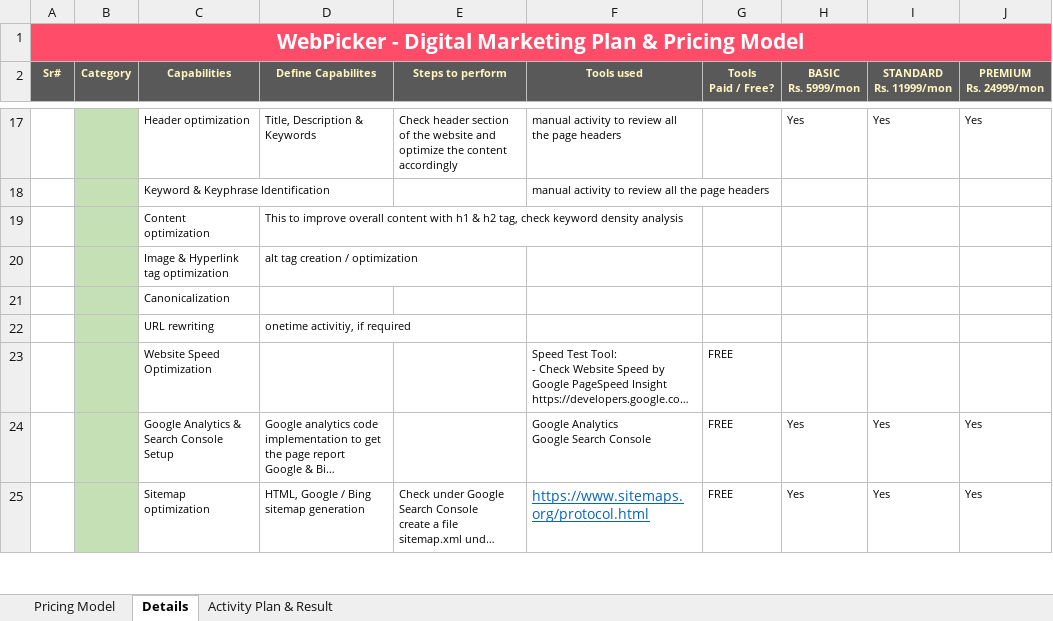
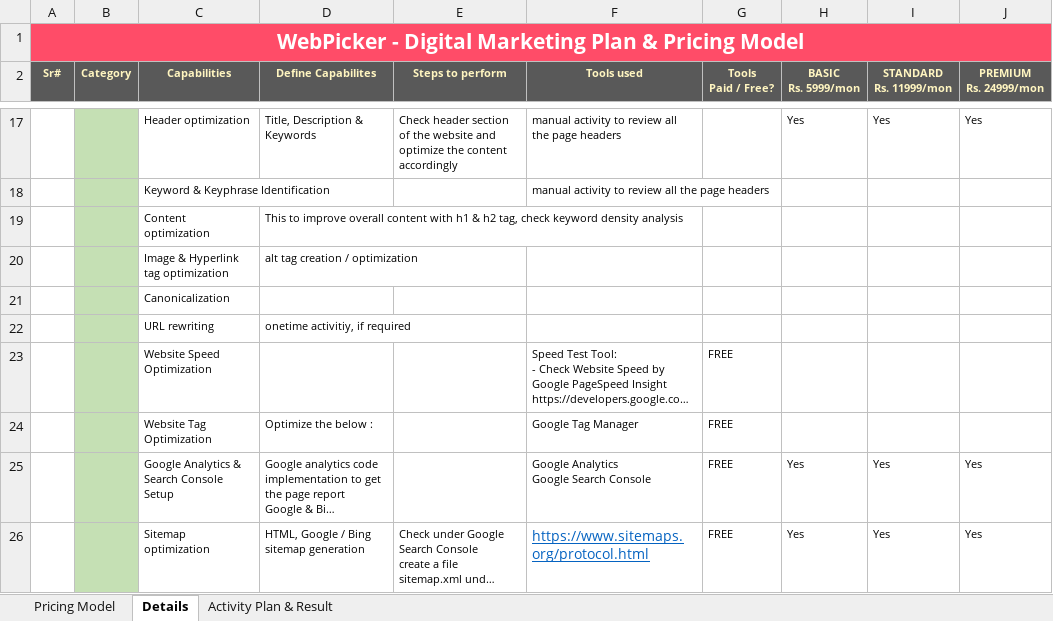
Before and after one commit to atulmani/WebPicker, an Excel workbook: wp/documents/digital marketing plan/Digital Marketing Plan.xlsx, sheet Details, drawn as a sheet; only a part is shown, gaps mark what is left out; long unchanged cells end in …; values as stored, in another font and other column widths than the file's, no borders; the diff names each change by its address in the sheet, - before the commit and + after, or states it on an @@ line.

Commit message:
Update Digital Marketing Plan.xlsx

```diff
--- a/wp/documents/digital marketing plan/Digital Marketing Plan.xlsx (sheet Details)
+++ b/wp/documents/digital marketing plan/Digital Marketing Plan.xlsx (sheet Details)
+row 24:  |  | Website Tag Optimization | Optimize the below : |  | Google Tag Manager | FREE
```
